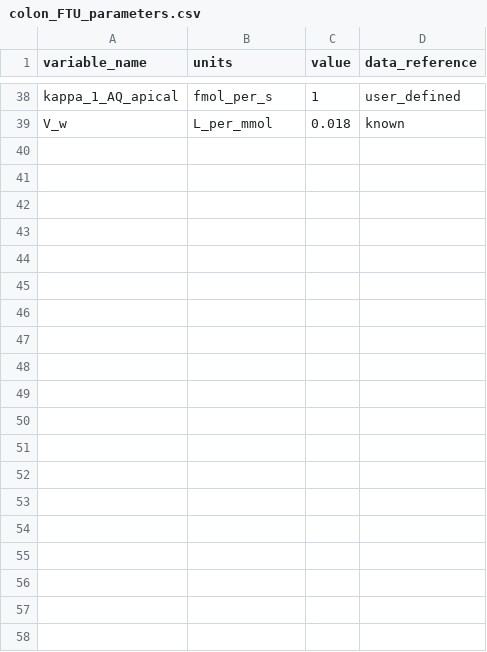
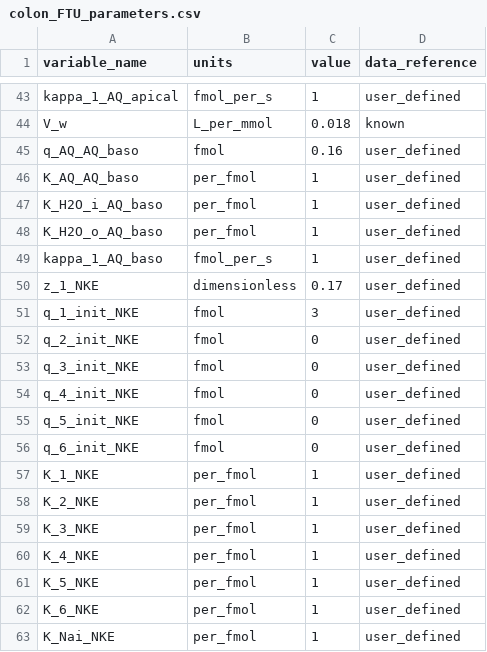
Before and after one commit to jmdowrick/Colon_fluid_transport_FTU, a CSV file: CA_colon_FTU/generated_models/colon_FTU/colon_FTU_parameters.csv, drawn as a sheet; only a part is shown, gaps mark what is left out; the diff covers the shown part only; the diff names each change by its address in the sheet, - before the commit and + after, or states it on an @@ line.

```diff
--- a/CA_colon_FTU/generated_models/colon_FTU/colon_FTU_parameters.csv
+++ b/CA_colon_FTU/generated_models/colon_FTU/colon_FTU_parameters.csv
+row 45: q_AQ_AQ_baso | fmol | 0.16 | user_defined
+row 46: K_AQ_AQ_baso | per_fmol | 1 | user_defined
+row 47: K_H2O_i_AQ_baso | per_fmol | 1 | user_defined
+row 48: K_H2O_o_AQ_baso | per_fmol | 1 | user_defined
+row 49: kappa_1_AQ_baso | fmol_per_s | 1 | user_defined
+row 50: z_1_NKE | dimensionless | 0.17 | user_defined
+row 51: q_1_init_NKE | fmol | 3 | user_defined
+row 52: q_2_init_NKE | fmol | 0 | user_defined
+row 53: q_3_init_NKE | fmol | 0 | user_defined
+row 54: q_4_init_NKE | fmol | 0 | user_defined
+row 55: q_5_init_NKE | fmol | 0 | user_defined
+row 56: q_6_init_NKE | fmol | 0 | user_defined
+row 57: K_1_NKE | per_fmol | 1 | user_defined
+row 58: K_2_NKE | per_fmol | 1 | user_defined
+row 59: K_3_NKE | per_fmol | 1 | user_defined
+row 60: K_4_NKE | per_fmol | 1 | user_defined
+row 61: K_5_NKE | per_fmol | 1 | user_defined
+row 62: K_6_NKE | per_fmol | 1 | user_defined
+row 63: K_Nai_NKE | per_fmol | 1 | user_defined
```
Also changed, not shown: 26 added rows elsewhere in this file, CA_colon_FTU/resources/colon_FTU_vessel_array.csv, 9 other files.
